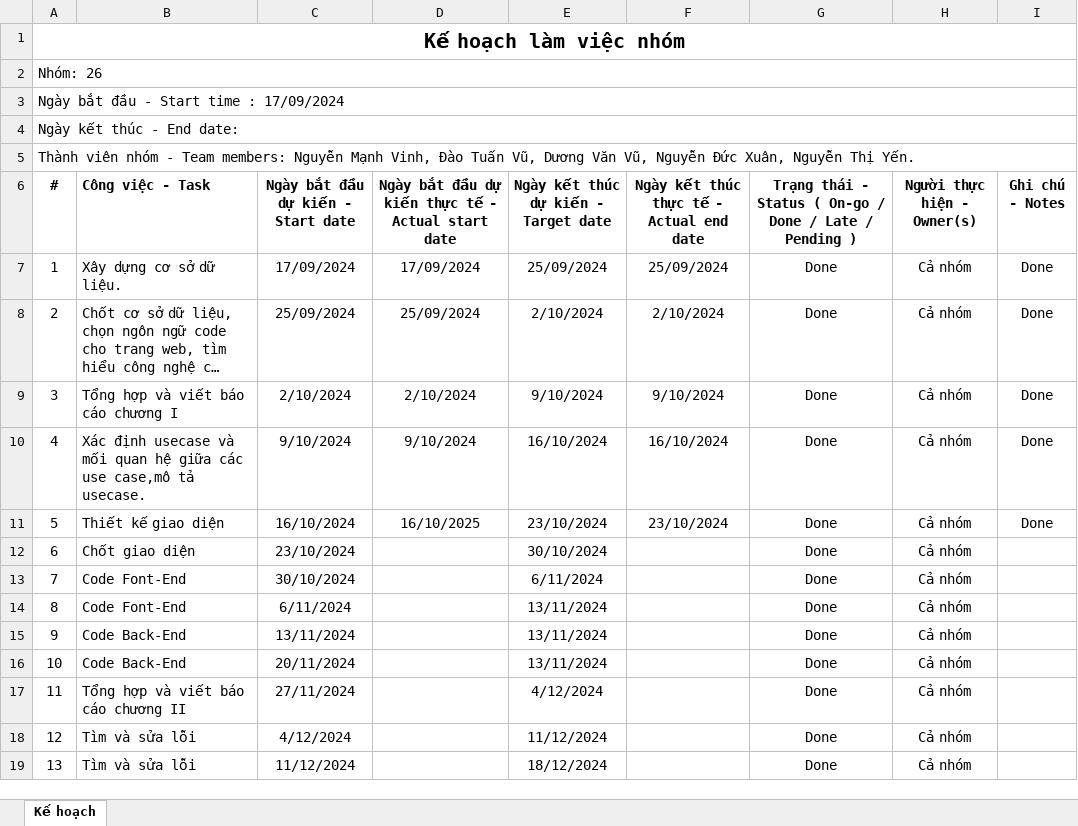
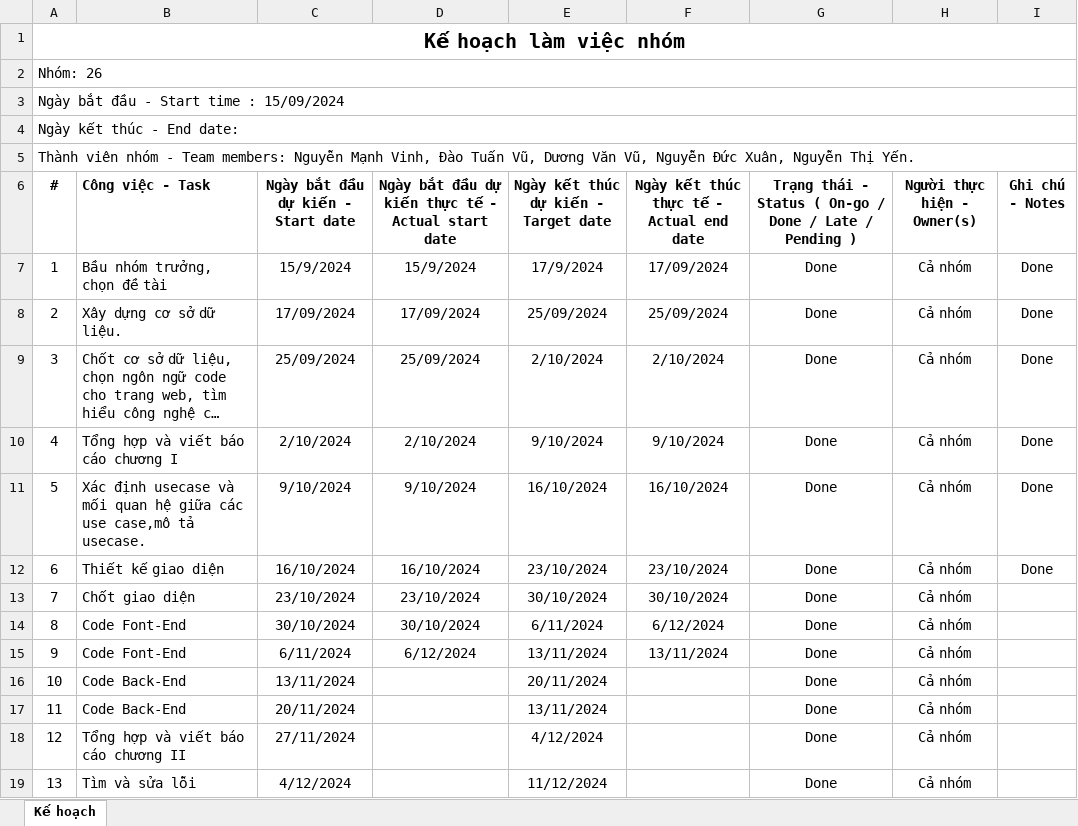
Before and after one commit to Boongss/Bi-n-b-n-k-ho-ch, an Excel workbook: Kế hoạch làm việc nhóm 26.xlsx, sheet Kế hoạch, drawn as a sheet; only a part is shown; the shorter side is filled out with more unchanged rows; long unchanged cells end in …; values as stored, in another font and other column widths than the file's, no borders; addresses are those after the commit; the diff names each change by its address in the sheet, - before the commit and + after, or states it on an @@ line.

```diff
--- a/Kế hoạch làm việc nhóm 26.xlsx (sheet Kế hoạch)
+++ b/Kế hoạch làm việc nhóm 26.xlsx (sheet Kế hoạch)
@@ column A (#) renumbered from row 3 down @@
+row 7: 1 | Bầu nhóm trưởng, chọn đề tài | 15/9/2024 | 15/9/2024 | 17/9/2024 | 17/09/2024 | Done | Cả nhóm | Done
-D12: 16/10/2025
+D12: 16/10/2024
-D13: (empty)
+D13: 23/10/2024
-F13: (empty)
+F13: 30/10/2024
-D14: (empty)
+D14: 30/10/2024
-F14: (empty)
+F14: 6/12/2024
-D15: (empty)
+D15: 6/12/2024
-F15: (empty)
+F15: 13/11/2024
-E16: 13/11/2024
+E16: 20/11/2024
```
Also changed, not shown: 2 other files.
